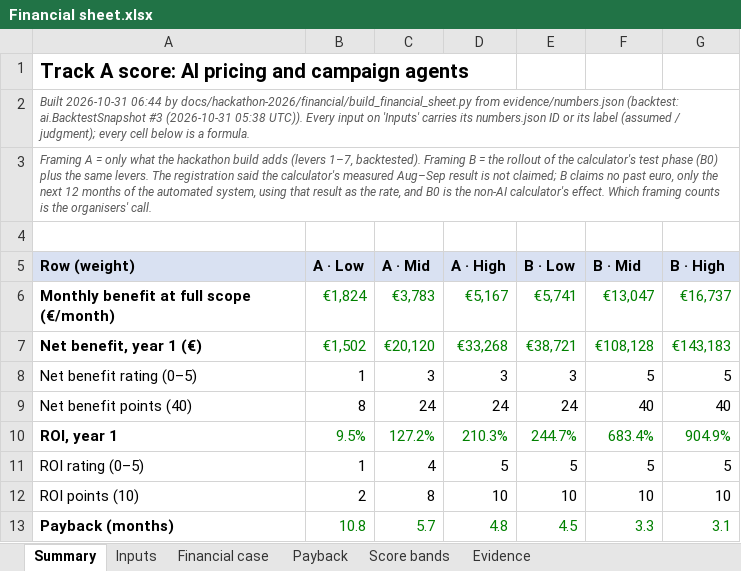
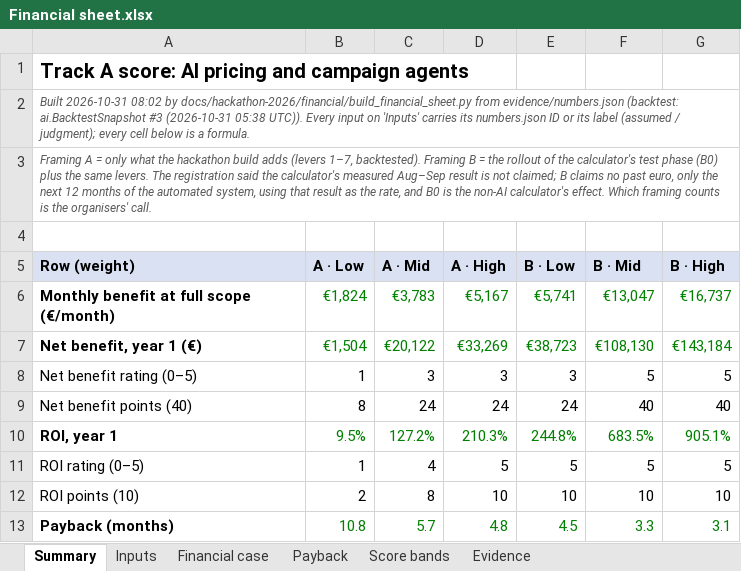
Before and after one commit to shkumbimgjirafa/Gjirafa-DynamicDiscounts, an Excel workbook: docs/hackathon-2026/Financial sheet.xlsx, sheet Summary, drawn as a sheet; only a part is shown; values as stored, in another font and other column widths than the file's, no borders; the diff names each change by its address in the sheet, - before the commit and + after, or states it on an @@ line.

```diff
--- a/docs/hackathon-2026/Financial sheet.xlsx (sheet Summary)
+++ b/docs/hackathon-2026/Financial sheet.xlsx (sheet Summary)
-A2 (Row (weight)): Built 2026-10-31 06:44 by docs/hackathon-2026/financial/build_financial_sheet.py…
+A2 (Row (weight)): Built 2026-10-31 08:02 by docs/hackathon-2026/financial/build_financial_sheet.py…
-B7 (A · Low): €1,502
+B7 (A · Low): €1,504
-C7 (A · Mid): €20,120
+C7 (A · Mid): €20,122
-D7 (A · High): €33,268
+D7 (A · High): €33,269
-E7 (B · Low): €38,721
+E7 (B · Low): €38,723
-F7 (B · Mid): €108,128
+F7 (B · Mid): €108,130
-G7 (B · High): €143,183
+G7 (B · High): €143,184
-E10 (B · Low): 244.7%
+E10 (B · Low): 244.8%
-F10 (B · Mid): 683.4%
+F10 (B · Mid): 683.5%
-G10 (B · High): 904.9%
+G10 (B · High): 905.1%
```
Also changed, not shown: sheet Payback, sheet Financial case, sheet Evidence, sheet Inputs, 9 other files.
